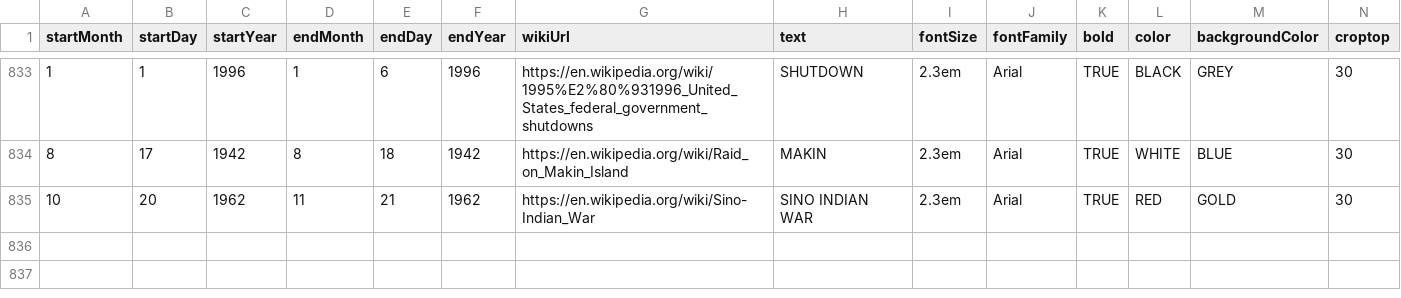
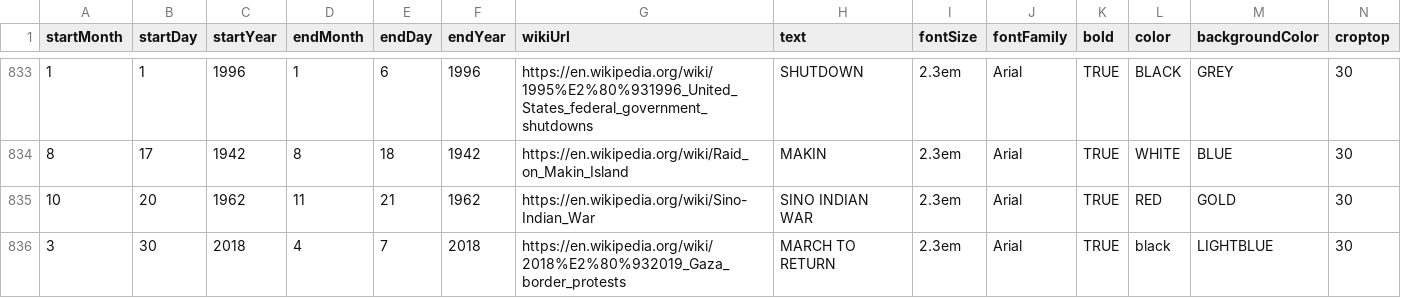
Before and after one commit to Markedwards54/History-Zoom, a CSV file: multiDayTextBlocks.csv, drawn as a sheet; only a part is shown, gaps mark what is left out; rows hold the shown columns only; the diff names each change by its address in the sheet, - before the commit and + after, or states it on an @@ line.

```diff
--- a/multiDayTextBlocks.csv
+++ b/multiDayTextBlocks.csv
+row 836: 3 | 30 | 2018 | 4 | 7 | 2018 | https://en.wikipedia.org/wiki/2018%E2%80%932019_Gaza_border_protests | MARCH TO RETURN | 2.3em | Arial | TRUE | black | LIGHTBLUE | 30
```
Also changed, not shown: events.csv.
